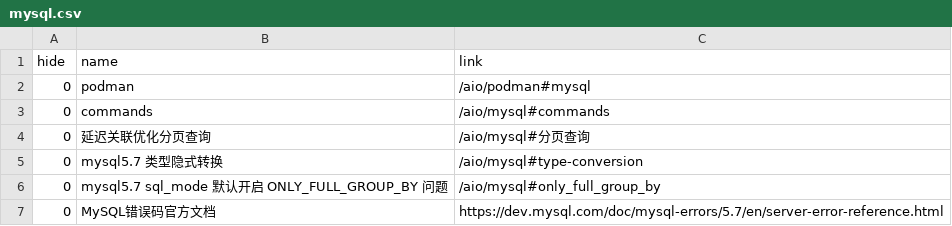
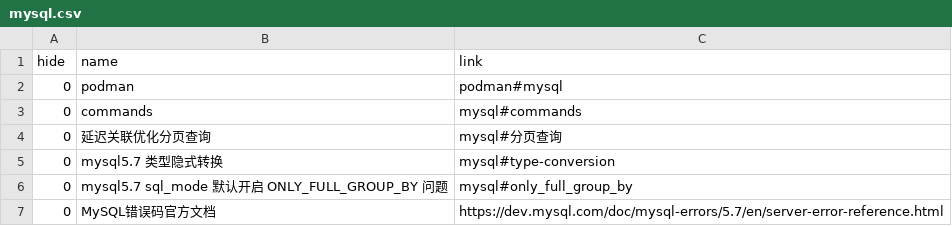
Before and after one commit to aiclr/aio, a CSV file: docs/_data/mysql.csv, drawn as a sheet.

```diff
--- a/docs/_data/mysql.csv
+++ b/docs/_data/mysql.csv
@@ -1,7 +1,7 @@
 hide,name,link
-0,podman,/aio/podman#mysql
-0,commands,/aio/mysql#commands
-0,延迟关联优化分页查询,/aio/mysql#分页查询
-0,mysql5.7 类型隐式转换,/aio/mysql#type-conversion
-0,mysql5.7 sql_mode 默认开启 ONLY_FULL_GROUP_BY 问题,/aio/mysql#only_full_group_by
+0,podman,podman#mysql
+0,commands,mysql#commands
+0,延迟关联优化分页查询,mysql#分页查询
+0,mysql5.7 类型隐式转换,mysql#type-conversion
+0,mysql5.7 sql_mode 默认开启 ONLY_FULL_GROUP_BY 问题,mysql#only_full_group_by
 0,MySQL错误码官方文档,https://dev.mysql.com/doc/mysql-errors/5.7/en/server-error-reference.html
```
Also changed, not shown: docs/_data/jvm.csv, 6 other files.
